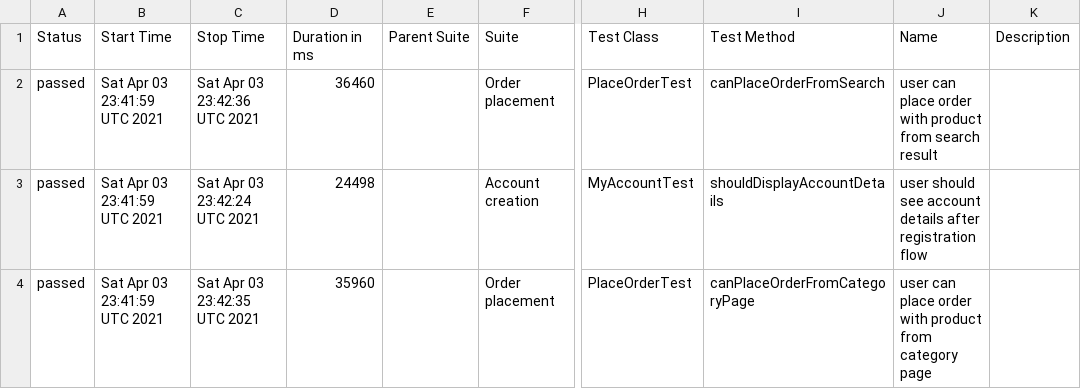
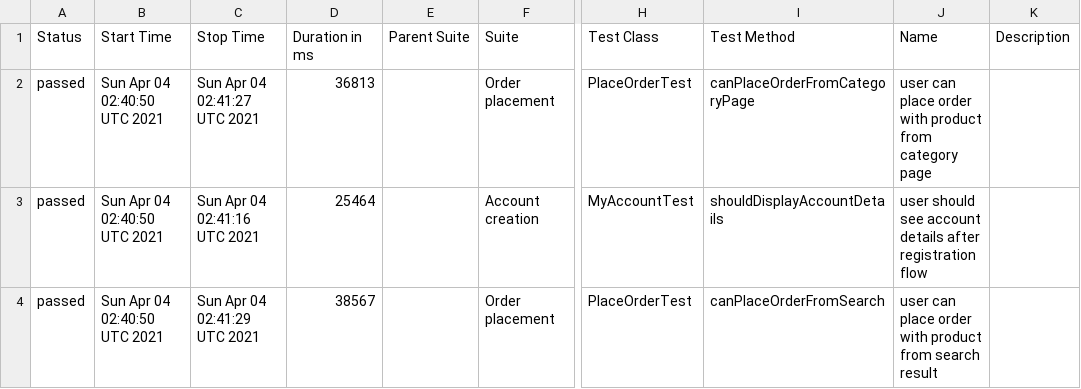
Before and after one commit to isandratskiy/automationpractice-github-actions-demo, a CSV file: data/suites.csv, drawn as a sheet; only a part is shown, gaps mark what is left out; the diff names each change by its address in the sheet, - before the commit and + after, or states it on an @@ line.

```diff
--- a/data/suites.csv
+++ b/data/suites.csv
-B2:B4 (Start Time): Sat Apr 03 23:41:59 UTC 2021
+B2:B4 (Start Time): Sun Apr 04 02:40:50 UTC 2021
-C2 (Stop Time): Sat Apr 03 23:42:36 UTC 2021
+C2 (Stop Time): Sun Apr 04 02:41:27 UTC 2021
-D2 (Duration in ms): 36460
+D2 (Duration in ms): 36813
-I2 (Test Method): canPlaceOrderFromSearch
+I2 (Test Method): canPlaceOrderFromCategoryPage
-J2 (Name): …product from search result
+J2 (Name): …product from category page
-C3 (Stop Time): Sat Apr 03 23:42:24 UTC 2021
+C3 (Stop Time): Sun Apr 04 02:41:16 UTC 2021
-D3 (Duration in ms): 24498
+D3 (Duration in ms): 25464
-C4 (Stop Time): Sat Apr 03 23:42:35 UTC 2021
+C4 (Stop Time): Sun Apr 04 02:41:29 UTC 2021
-D4 (Duration in ms): 35960
+D4 (Duration in ms): 38567
-I4 (Test Method): canPlaceOrderFromCategoryPage
+I4 (Test Method): canPlaceOrderFromSearch
-J4 (Name): …product from category page
+J4 (Name): …product from search result
```
Also changed, not shown: 17 other files.
